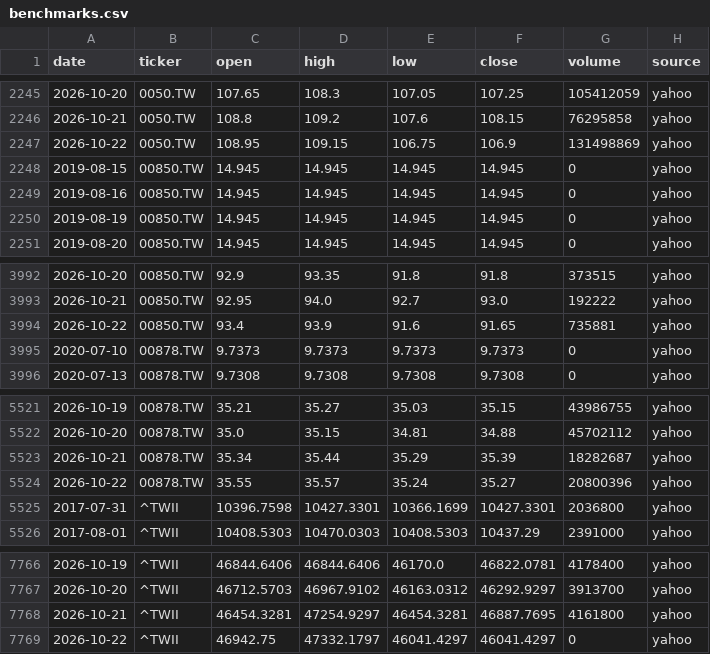
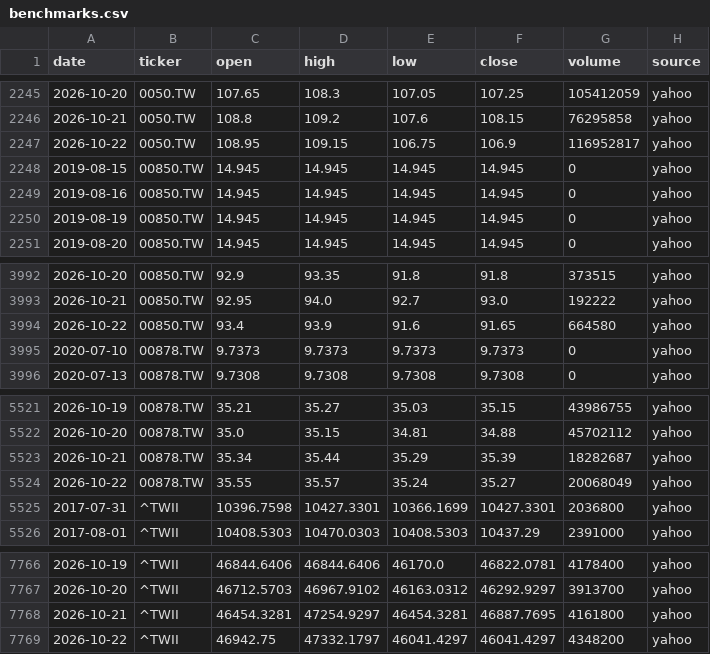
Before and after one commit to Hendrick0815/ESG_AI_Dashboard, a CSV file: data/processed/benchmarks.csv, drawn as a sheet; only a part is shown, gaps mark what is left out.

```diff
--- a/data/processed/benchmarks.csv
+++ b/data/processed/benchmarks.csv
@@ -2246,3 +2246,3 @@
 2026-10-21,0050.TW,108.8,109.2,107.6,108.15,76295858,yahoo
-2026-10-22,0050.TW,108.95,109.15,106.75,106.9,131498869,yahoo
+2026-10-22,0050.TW,108.95,109.15,106.75,106.9,116952817,yahoo
 2019-08-15,00850.TW,14.945,14.945,14.945,14.945,0,yahoo
@@ -3993,3 +3993,3 @@
 2026-10-21,00850.TW,92.95,94.0,92.7,93.0,192222,yahoo
-2026-10-22,00850.TW,93.4,93.9,91.6,91.65,735881,yahoo
+2026-10-22,00850.TW,93.4,93.9,91.6,91.65,664580,yahoo
 2020-07-10,00878.TW,9.7373,9.7373,9.7373,9.7373,0,yahoo
@@ -5523,3 +5523,3 @@
 2026-10-21,00878.TW,35.34,35.44,35.29,35.39,18282687,yahoo
-2026-10-22,00878.TW,35.55,35.57,35.24,35.27,20800396,yahoo
+2026-10-22,00878.TW,35.55,35.57,35.24,35.27,20068049,yahoo
 2017-07-31,^TWII,10396.7598,10427.3301,10366.1699,10427.3301,2036800,yahoo
@@ -7768,2 +7768,2 @@
 2026-10-21,^TWII,46454.3281,47254.9297,46454.3281,46887.7695,4161800,yahoo
-2026-10-22,^TWII,46942.75,47332.1797,46041.4297,46041.4297,0,yahoo
+2026-10-22,^TWII,46942.75,47332.1797,46041.4297,46041.4297,4348200,yahoo
```
Also changed, not shown: data/processed/update_log.csv, 3 other files.
